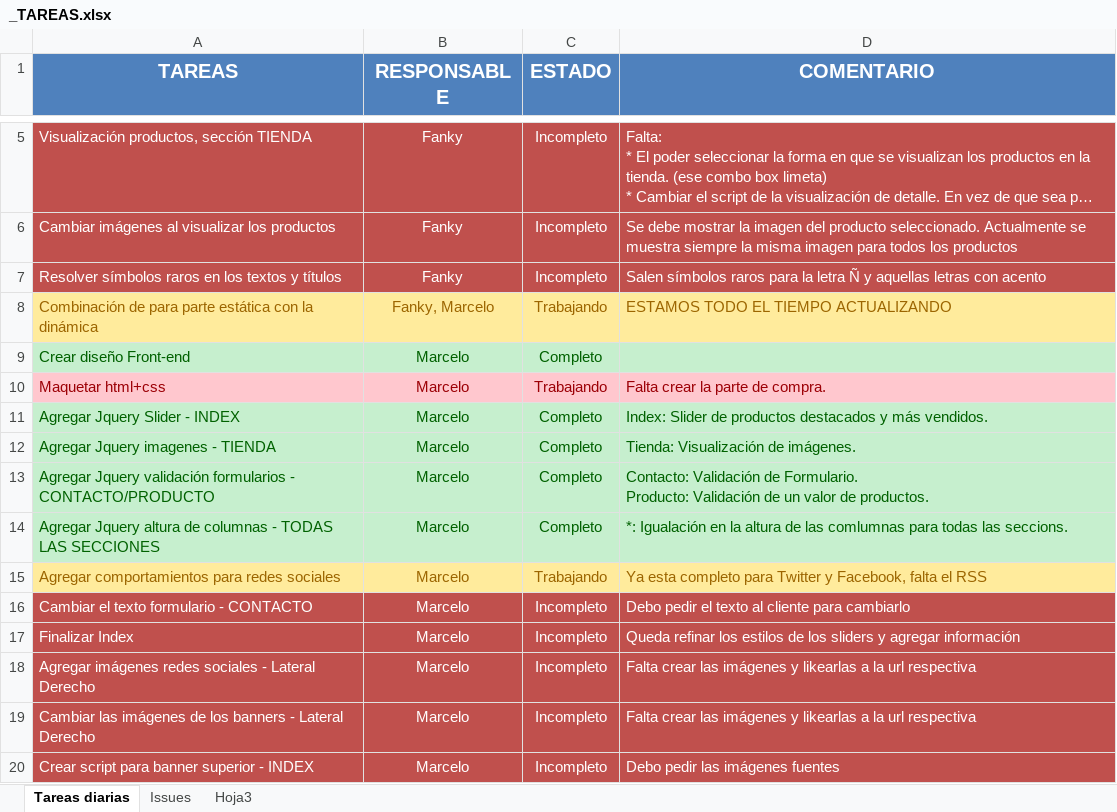
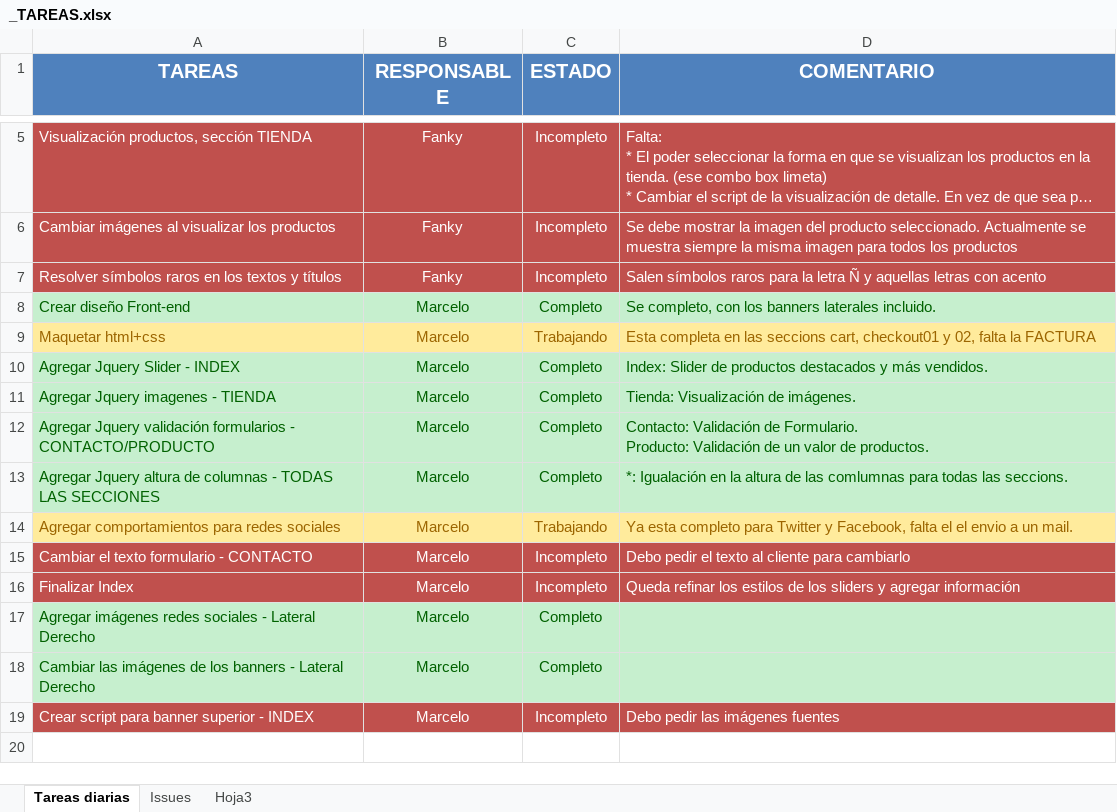
Before and after one commit to fanky10/playtime-sexshop, an Excel workbook: _TAREAS.xlsx, sheet Tareas diarias, drawn as a sheet; only a part is shown, gaps mark what is left out; long unchanged cells end in …; values as stored, in another font and other column widths than the file's, no borders; removed rows and columns are numbered as before the commit, all else as after; the diff names each change by its address in the sheet, - before the commit and + after, or states it on an @@ line.

Commit message:
actualice las tareas a realizar y modifique una pavada del input de la cantidad de productos.

```diff
--- a/_TAREAS.xlsx (sheet Tareas diarias)
+++ b/_TAREAS.xlsx (sheet Tareas diarias)
-row 8: Combinación de para parte estática con la dinámica | Fanky, Marcelo | Trabajando | ESTAMOS TODO EL TIEMPO ACTUALIZANDO
-D8 (COMENTARIO): (empty)
+D8 (COMENTARIO): Se completo, con los banners laterales incluido.
@@ A9:D9 fill: #FFC7CE → #FFEB9C, text colour: #9C0006 → #9C6500 @@
-D9 (COMENTARIO): Falta crear la parte de compra.
+D9 (COMENTARIO): Esta completa en las seccions cart, checkout01 y 02, falta la FACTURA
-D14 (COMENTARIO): …falta el RSS
+D14 (COMENTARIO): …falta el el envio a un mail.
-A17:D18 fill: #C0504D
+A17:D18 fill: #C6EFCE
-A17:C18 text colour: #FFFFFF
+A17:C18 text colour: #006100
-C17:C18 (ESTADO): Incompleto
+C17:C18 (ESTADO): Completo
-D17:D18 (COMENTARIO): Falta crear las imágenes y likearlas a la url respectiva
+D17:D18 (COMENTARIO): (empty)
```
Also changed, not shown: 1 other file.
